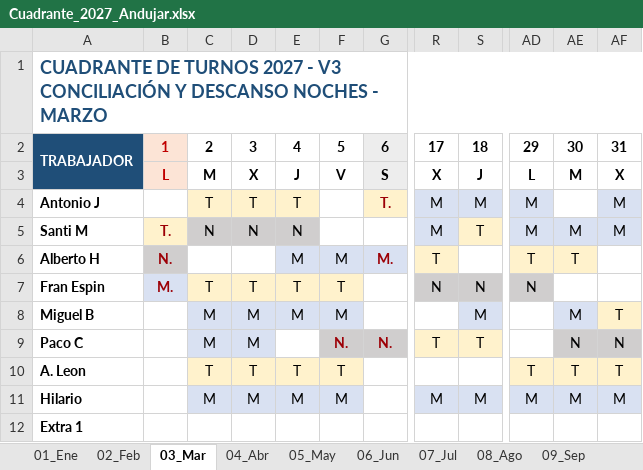
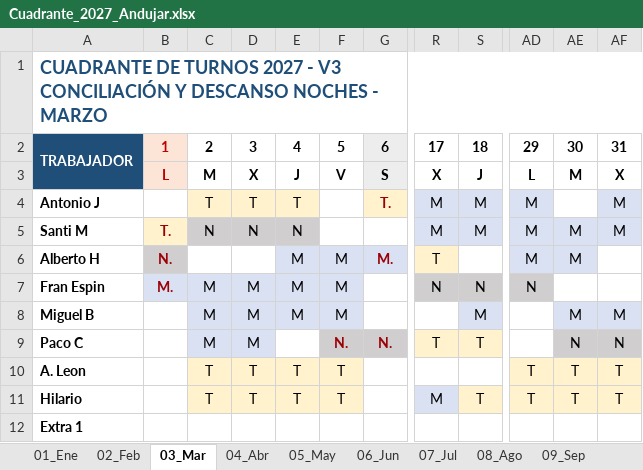
Before and after one commit to tirijaen/Cuadrante-2027, an Excel workbook: Cuadrante_2027_Andujar.xlsx, sheet 03_Mar, drawn as a sheet; only a part is shown, gaps mark what is left out; values as stored, in another font and other column widths than the file's, no borders; the diff names each change by its address in the sheet, - before the commit and + after, or states it on an @@ line.

```diff
--- a/Cuadrante_2027_Andujar.xlsx (sheet 03_Mar)
+++ b/Cuadrante_2027_Andujar.xlsx (sheet 03_Mar)
-S5: T
+S5: M
-S5 fill: #FFF2CC
+S5 fill: #D9E1F2
-AD6: T
+AD6: M
-AD6:AE6 fill: #FFF2CC
+AD6:AE6 fill: #D9E1F2
-AE6: T
+AE6: M
-C7: T
+C7: M
-C7:F7 fill: #FFF2CC
+C7:F7 fill: #D9E1F2
-D7: T
+D7: M
-E7: T
+E7: M
-F7: T
+F7: M
-AF8: T
+AF8: M
-AF8 fill: #FFF2CC
+AF8 fill: #D9E1F2
-C11: M
+C11: T
-C11:F11 fill: #D9E1F2
+C11:F11 fill: #FFF2CC
-D11: M
+D11: T
-E11: M
+E11: T
-F11: M
+F11: T
-S11: M
+S11: T
-S11 fill: #D9E1F2
+S11 fill: #FFF2CC
-AD11: M
+AD11: T
-AD11:AF11 fill: #D9E1F2
+AD11:AF11 fill: #FFF2CC
-AE11: M
+AE11: T
-AF11: M
+AF11: T
```
Also changed, not shown: sheet 02_Feb, sheet 09_Sep, sheet 01_Ene, sheet 11_Nov, sheet 08_Ago, sheet 05_May, 4 more sheets, Cuadrante_2027_Andujar_V3.xlsx, 8 other files.
